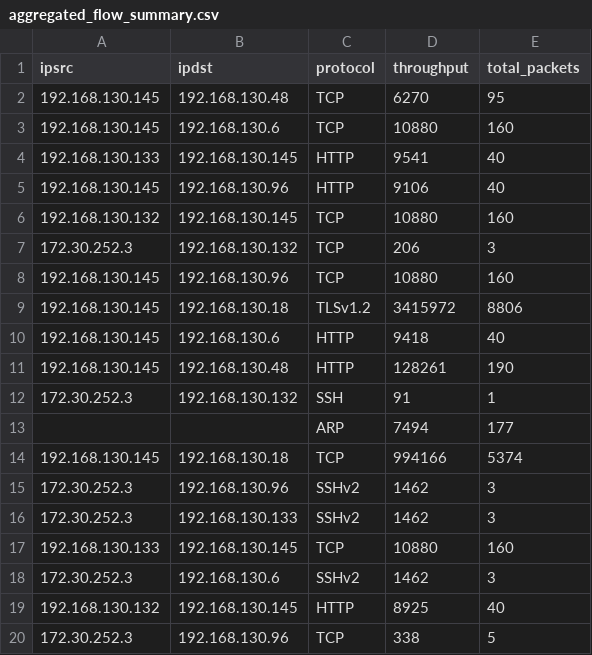
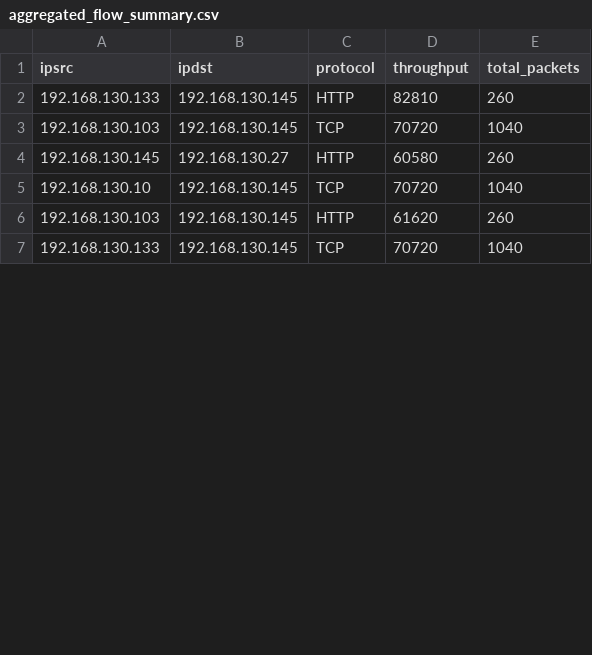
Before and after one commit to HORSE-EU-Project/PredictionDigitalTwin, a CSV file: app/P-and-P_Digital_Twin/sync_and_predict/aggregated_flow_summary.csv, drawn as a sheet; only a part is shown; the diff covers the shown part only.

```diff
--- a/app/P-and-P_Digital_Twin/sync_and_predict/aggregated_flow_summary.csv
+++ b/app/P-and-P_Digital_Twin/sync_and_predict/aggregated_flow_summary.csv
@@ -1,20 +1,7 @@
 ipsrc,ipdst,protocol,throughput,total_packets
-192.168.130.145,192.168.130.48,TCP,6270,95
-192.168.130.145,192.168.130.6,TCP,10880,160
-192.168.130.133,192.168.130.145,HTTP,9541,40
-192.168.130.145,192.168.130.96,HTTP,9106,40
-192.168.130.132,192.168.130.145,TCP,10880,160
-172.30.252.3,192.168.130.132,TCP,206,3
-192.168.130.145,192.168.130.96,TCP,10880,160
-192.168.130.145,192.168.130.18,TLSv1.2,3415972,8806
-192.168.130.145,192.168.130.6,HTTP,9418,40
-192.168.130.145,192.168.130.48,HTTP,128261,190
-172.30.252.3,192.168.130.132,SSH,91,1
-,,ARP,7494,177
-192.168.130.145,192.168.130.18,TCP,994166,5374
-172.30.252.3,192.168.130.96,SSHv2,1462,3
-172.30.252.3,192.168.130.133,SSHv2,1462,3
-192.168.130.133,192.168.130.145,TCP,10880,160
-172.30.252.3,192.168.130.6,SSHv2,1462,3
-192.168.130.132,192.168.130.145,HTTP,8925,40
-172.30.252.3,192.168.130.96,TCP,338,5
+192.168.130.133,192.168.130.145,HTTP,82810,260
+192.168.130.103,192.168.130.145,TCP,70720,1040
+192.168.130.145,192.168.130.27,HTTP,60580,260
+192.168.130.10,192.168.130.145,TCP,70720,1040
+192.168.130.103,192.168.130.145,HTTP,61620,260
+192.168.130.133,192.168.130.145,TCP,70720,1040
```
Also changed, not shown: 1 added row, 13 removed rows and 9 edited cells elsewhere in this file, 29 other files.
